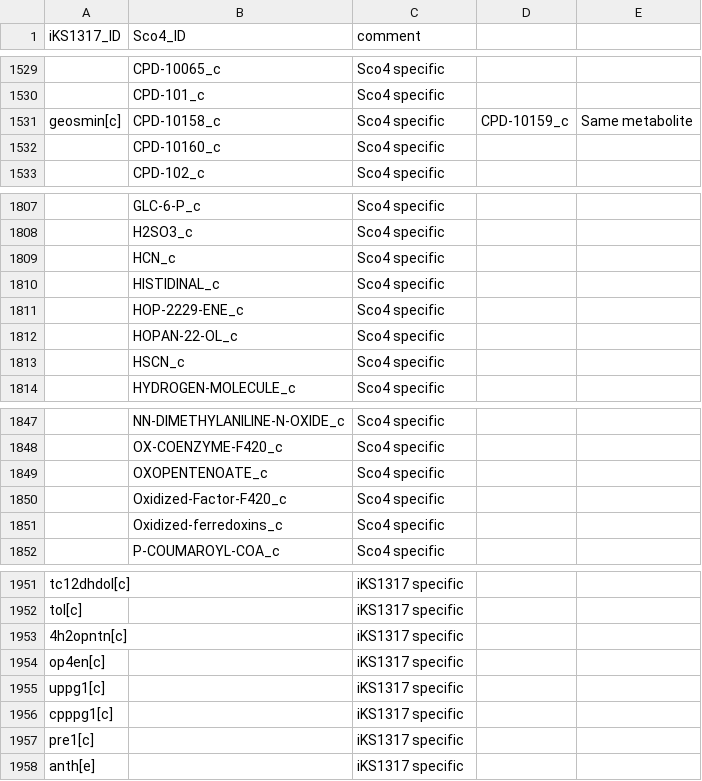
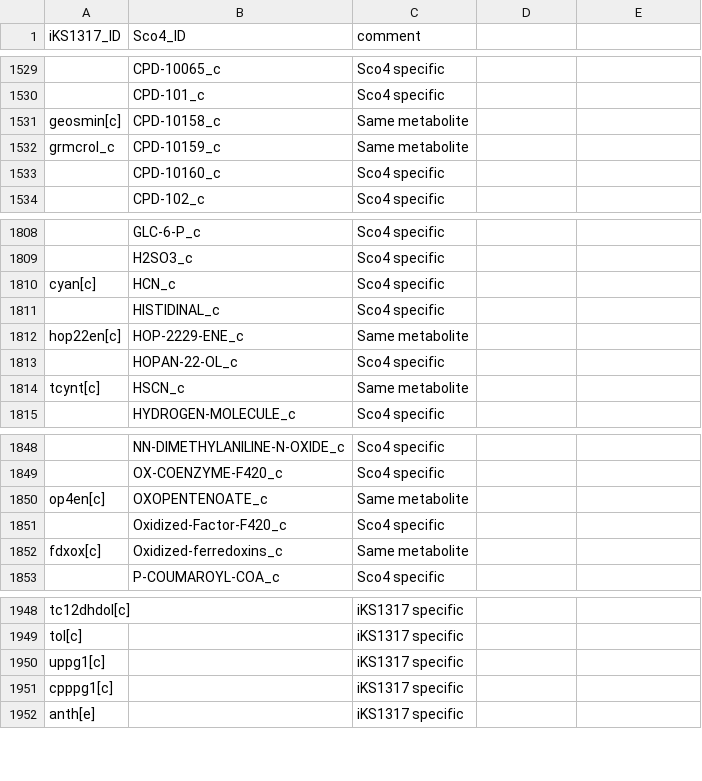
Before and after one commit to SysBioChalmers/Sco-GEM, a CSV file: ComplementaryData/curation/mets_iKS1317_vs_Sco4.csv, drawn as a sheet; only a part is shown, gaps mark what is left out; removed rows and columns are numbered as before the commit, all else as after; the diff covers the shown part only; the diff names each change by its address in the sheet, - before the commit and + after, or states it on an @@ line.

```diff
--- a/ComplementaryData/curation/mets_iKS1317_vs_Sco4.csv
+++ b/ComplementaryData/curation/mets_iKS1317_vs_Sco4.csv
-C1531 (comment): Sco4 specific
+C1531 (comment): Same metabolite
-D1531: CPD-10159_c
+D1531: (empty)
-E1531: Same metabolite
+E1531: (empty)
+row 1532: grmcrol_c | CPD-10159_c | Same metabolite
-A1810 (iKS1317_ID): (empty)
+A1810 (iKS1317_ID): cyan[c]
-row 1811:  | HOP-2229-ENE_c | Sco4 specific
+row 1812: hop22en[c] | HOP-2229-ENE_c | Same metabolite
-row 1813:  | HSCN_c | Sco4 specific
+row 1814: tcynt[c] | HSCN_c | Same metabolite
-row 1849:  | OXOPENTENOATE_c | Sco4 specific
+row 1850: op4en[c] | OXOPENTENOATE_c | Same metabolite
-row 1851:  | Oxidized-ferredoxins_c | Sco4 specific
+row 1852: fdxox[c] | Oxidized-ferredoxins_c | Same metabolite
-row 1953: 4h2opntn[c] |  | iKS1317 specific
-row 1954: op4en[c] |  | iKS1317 specific
-row 1957: pre1[c] |  | iKS1317 specific
```
Also changed, not shown: 13 added rows, 27 removed rows and 1 edited cell elsewhere in this file, 1 other file.
